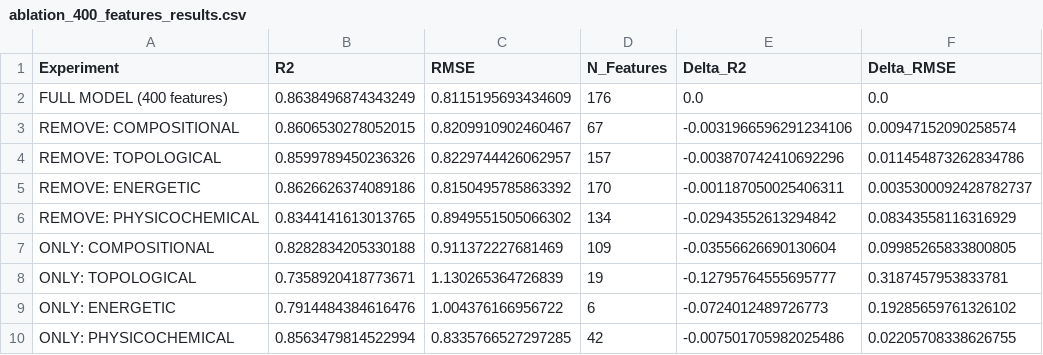
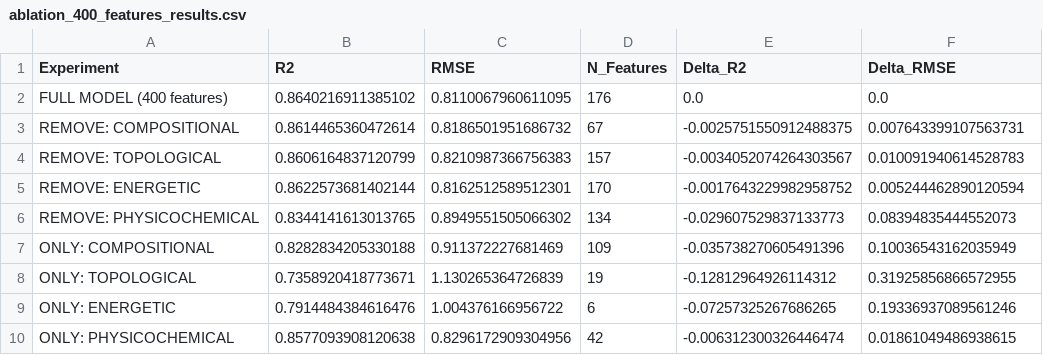
Before and after one commit to harashish-arora/glass-onion, a CSV file: regime-i/ablation_400_features_results.csv, drawn as a sheet.

Commit message:
Ran ablations on regime-i and finalised featuriser.

```diff
--- a/regime-i/ablation_400_features_results.csv
+++ b/regime-i/ablation_400_features_results.csv
@@ -1,10 +1,10 @@
 Experiment,R2,RMSE,N_Features,Delta_R2,Delta_RMSE
-FULL MODEL (400 features),0.8638496874343249,0.8115195693434609,176,0.0,0.0
-REMOVE: COMPOSITIONAL,0.8606530278052015,0.8209910902460467,67,-0.0031966596291234106,0.00947152090258574
-REMOVE: TOPOLOGICAL,0.8599789450236326,0.8229744426062957,157,-0.003870742410692296,0.011454873262834786
-REMOVE: ENERGETIC,0.8626626374089186,0.8150495785863392,170,-0.001187050025406311,0.0035300092428782737
-REMOVE: PHYSICOCHEMICAL,0.8344141613013765,0.8949551505066302,134,-0.02943552613294842,0.08343558116316929
-ONLY: COMPOSITIONAL,0.8282834205330188,0.911372227681469,109,-0.03556626690130604,0.09985265833800805
-ONLY: TOPOLOGICAL,0.7358920418773671,1.130265364726839,19,-0.12795764555695777,0.3187457953833781
-ONLY: ENERGETIC,0.7914484384616476,1.004376166956722,6,-0.0724012489726773,0.19285659761326102
-ONLY: PHYSICOCHEMICAL,0.8563479814522994,0.8335766527297285,42,-0.007501705982025486,0.02205708338626755
+FULL MODEL (400 features),0.8640216911385102,0.8110067960611095,176,0.0,0.0
+REMOVE: COMPOSITIONAL,0.8614465360472614,0.8186501951686732,67,-0.0025751550912488375,0.007643399107563731
+REMOVE: TOPOLOGICAL,0.8606164837120799,0.8210987366756383,157,-0.0034052074264303567,0.010091940614528783
+REMOVE: ENERGETIC,0.8622573681402144,0.8162512589512301,170,-0.0017643229982958752,0.005244462890120594
+REMOVE: PHYSICOCHEMICAL,0.8344141613013765,0.8949551505066302,134,-0.029607529837133773,0.08394835444552073
+ONLY: COMPOSITIONAL,0.8282834205330188,0.911372227681469,109,-0.035738270605491396,0.10036543162035949
+ONLY: TOPOLOGICAL,0.7358920418773671,1.130265364726839,19,-0.12812964926114312,0.31925856866572955
+ONLY: ENERGETIC,0.7914484384616476,1.004376166956722,6,-0.07257325267686265,0.19336937089561246
+ONLY: PHYSICOCHEMICAL,0.8577093908120638,0.8296172909304956,42,-0.006312300326446474,0.01861049486938615
```
Also changed, not shown: 2 other files.
